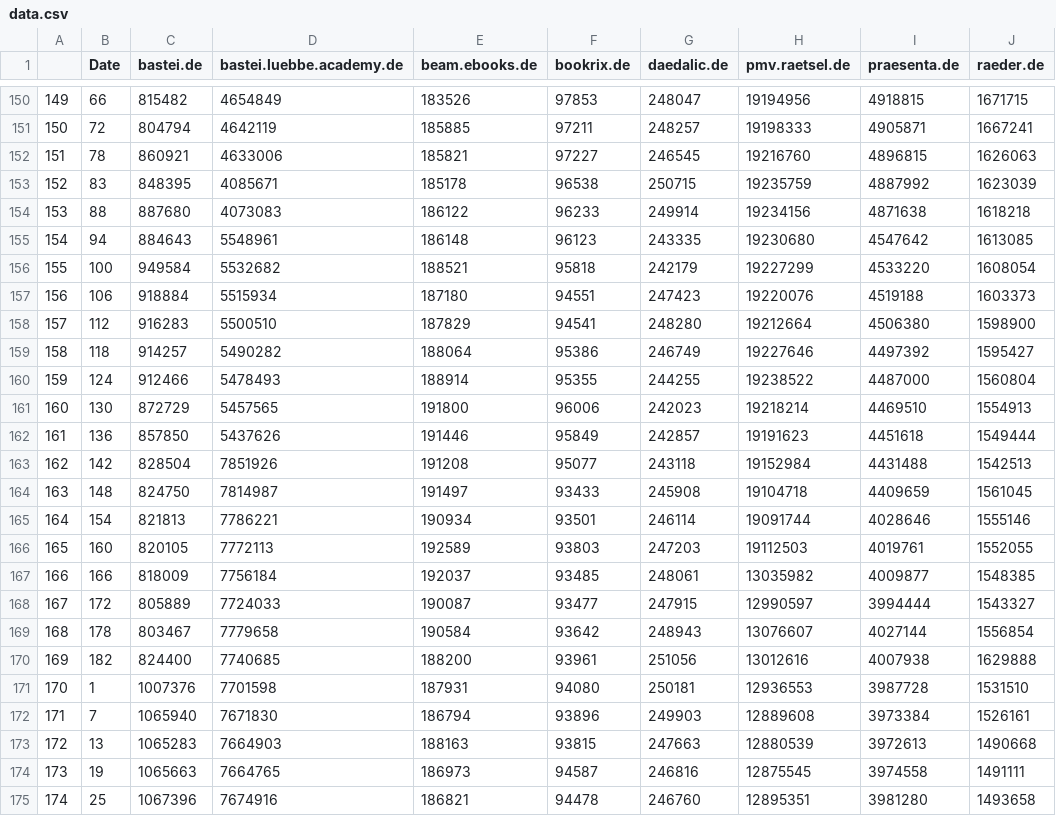
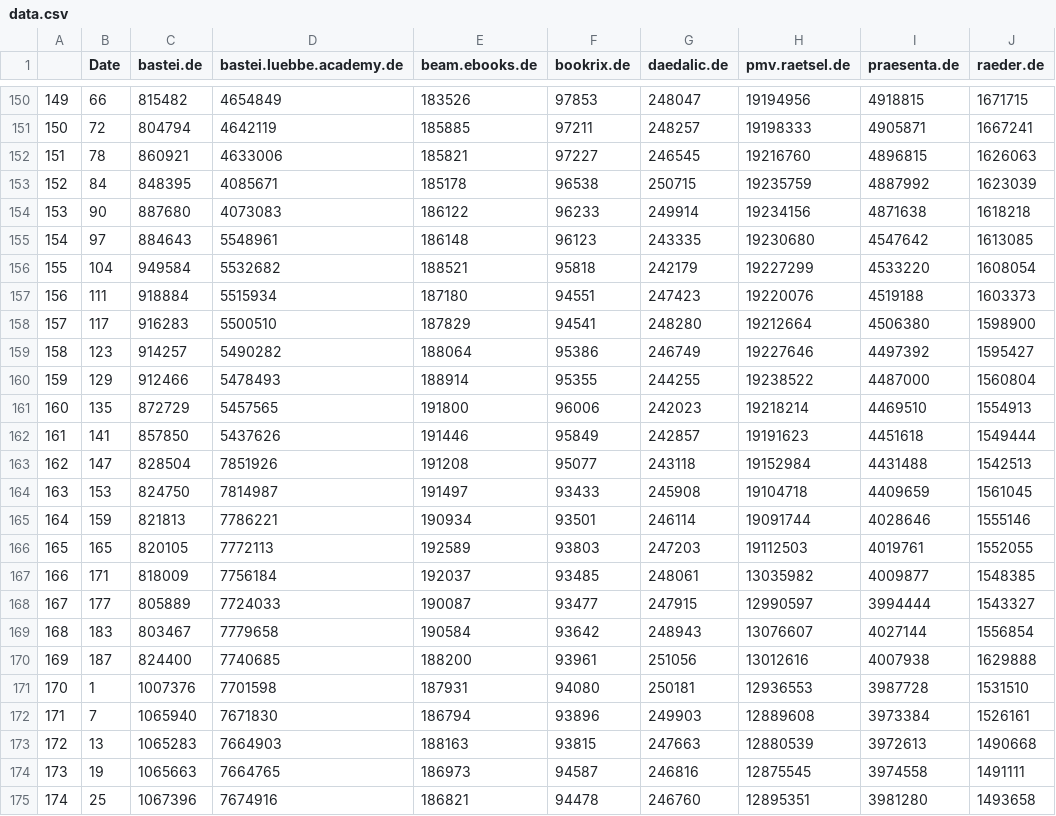
Before and after one commit to FinScience/shiny-apps, a CSV file: bastei/data.csv, drawn as a sheet; only a part is shown, gaps mark what is left out; the diff covers the shown part only.

```diff
--- a/bastei/data.csv
+++ b/bastei/data.csv
@@ -152,20 +152,20 @@
 "151",78,860921,4633006,185821,97227,246545,19216760,4896815,1626063
-"152",83,848395,4085671,185178,96538,250715,19235759,4887992,1623039
-"153",88,887680,4073083,186122,96233,249914,19234156,4871638,1618218
-"154",94,884643,5548961,186148,96123,243335,19230680,4547642,1613085
-"155",100,949584,5532682,188521,95818,242179,19227299,4533220,1608054
-"156",106,918884,5515934,187180,94551,247423,19220076,4519188,1603373
-"157",112,916283,5500510,187829,94541,248280,19212664,4506380,1598900
-"158",118,914257,5490282,188064,95386,246749,19227646,4497392,1595427
-"159",124,912466,5478493,188914,95355,244255,19238522,4487000,1560804
-"160",130,872729,5457565,191800,96006,242023,19218214,4469510,1554913
-"161",136,857850,5437626,191446,95849,242857,19191623,4451618,1549444
-"162",142,828504,7851926,191208,95077,243118,19152984,4431488,1542513
-"163",148,824750,7814987,191497,93433,245908,19104718,4409659,1561045
-"164",154,821813,7786221,190934,93501,246114,19091744,4028646,1555146
-"165",160,820105,7772113,192589,93803,247203,19112503,4019761,1552055
-"166",166,818009,7756184,192037,93485,248061,13035982,4009877,1548385
-"167",172,805889,7724033,190087,93477,247915,12990597,3994444,1543327
-"168",178,803467,7779658,190584,93642,248943,13076607,4027144,1556854
-"169",182,824400,7740685,188200,93961,251056,13012616,4007938,1629888
+"152",84,848395,4085671,185178,96538,250715,19235759,4887992,1623039
+"153",90,887680,4073083,186122,96233,249914,19234156,4871638,1618218
+"154",97,884643,5548961,186148,96123,243335,19230680,4547642,1613085
+"155",104,949584,5532682,188521,95818,242179,19227299,4533220,1608054
+"156",111,918884,5515934,187180,94551,247423,19220076,4519188,1603373
+"157",117,916283,5500510,187829,94541,248280,19212664,4506380,1598900
+"158",123,914257,5490282,188064,95386,246749,19227646,4497392,1595427
+"159",129,912466,5478493,188914,95355,244255,19238522,4487000,1560804
+"160",135,872729,5457565,191800,96006,242023,19218214,4469510,1554913
+"161",141,857850,5437626,191446,95849,242857,19191623,4451618,1549444
+"162",147,828504,7851926,191208,95077,243118,19152984,4431488,1542513
+"163",153,824750,7814987,191497,93433,245908,19104718,4409659,1561045
+"164",159,821813,7786221,190934,93501,246114,19091744,4028646,1555146
+"165",165,820105,7772113,192589,93803,247203,19112503,4019761,1552055
+"166",171,818009,7756184,192037,93485,248061,13035982,4009877,1548385
+"167",177,805889,7724033,190087,93477,247915,12990597,3994444,1543327
+"168",183,803467,7779658,190584,93642,248943,13076607,4027144,1556854
+"169",187,824400,7740685,188200,93961,251056,13012616,4007938,1629888
 "170",1,1007376,7701598,187931,94080,250181,12936553,3987728,1531510
```
Also changed, not shown: 5 added rows and 86 edited cells elsewhere in this file, bastei/dataset/Historical_Traffic.csv, 7 other files.
